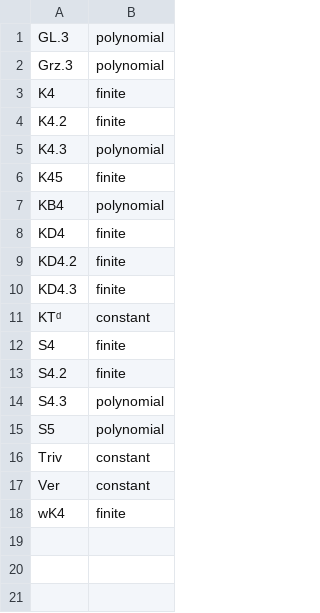
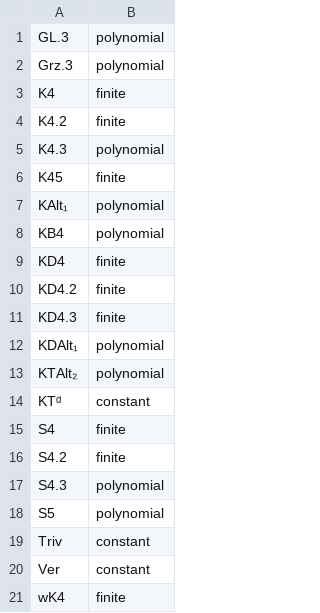
Before and after one commit to Lev135/modal-logic-ontology, a CSV file: out/norm_approximation/category.csv, drawn as a sheet.

```diff
--- a/out/norm_approximation/category.csv
+++ b/out/norm_approximation/category.csv
@@ -6,2 +6,3 @@
 "K45","finite"
+"KAlt₁","polynomial"
 "KB4","polynomial"
@@ -10,2 +11,4 @@
 "KD4.3","finite"
+"KDAlt₁","polynomial"
+"KTAlt₂","polynomial"
 "KTᵈ","constant"
```
Also changed, not shown: out/norm_complexity/category.csv, 9 other files.
